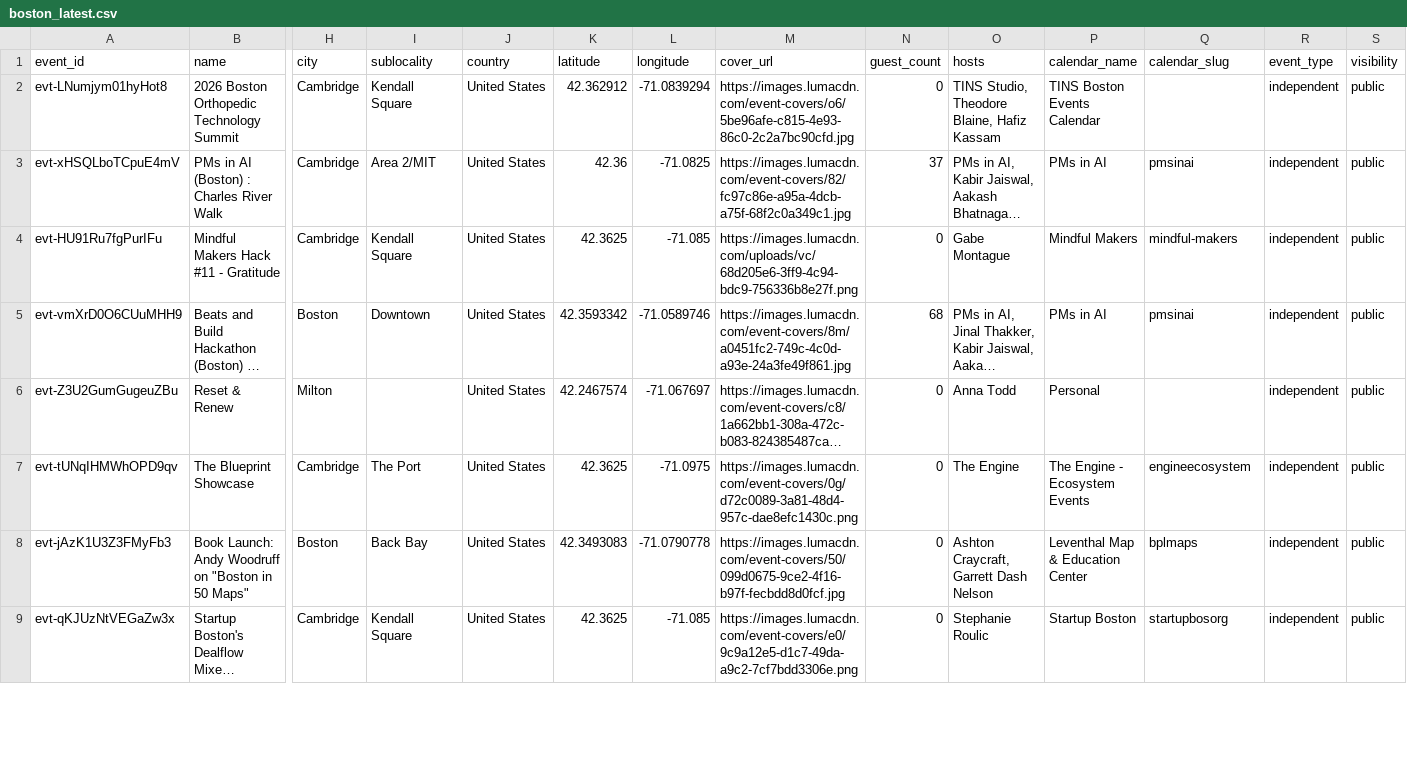
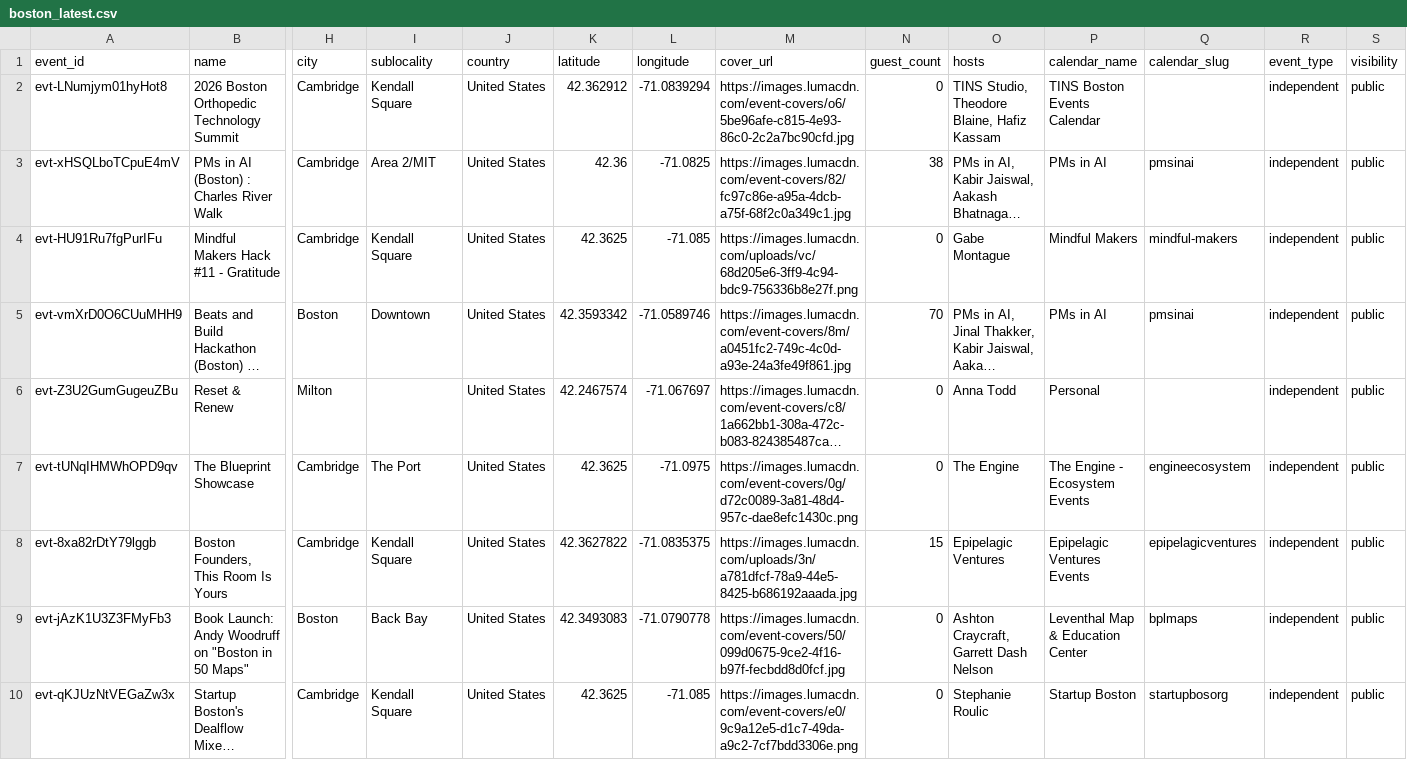
Before and after one commit to himanshusaleria/luma-explore, a CSV file: data/boston_latest.csv, drawn as a sheet; only a part is shown, gaps mark what is left out; long unchanged cells end in …; rows hold the shown columns only; the diff covers the shown part only; the diff names each change by its address in the sheet, - before the commit and + after, or states it on an @@ line.

```diff
--- a/data/boston_latest.csv
+++ b/data/boston_latest.csv
-N3 (guest_count): 37
+N3 (guest_count): 38
-N5 (guest_count): 68
+N5 (guest_count): 70
+row 8: evt-8xa82rDtY79lggb | Boston Founders, This Room Is Yours | Cambridge | Kendall Square | United States | 42.3627822 | -71.0835375 | https://images.lumacdn.com/uploads/3n/a781dfcf-78a9-44e5-8425-b686192aaada.jpg | 15 | Epipelagic Ventures | Epipelagic Ventures Events | epipelagicventures | independent | public
```
Also changed, not shown: 1 added row and 4 edited cells elsewhere in this file, data/bengaluru_latest.csv, data/new-delhi_latest.csv, 14 other files.
